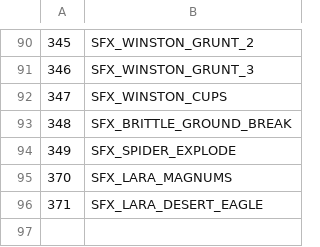
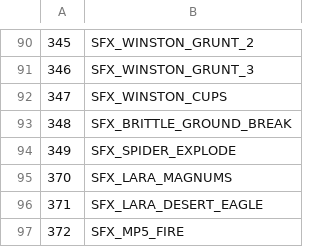
Before and after one commit to LostArtefacts/TRX, a CSV file: data/tr2/ship/cfg/catalog_samples.csv, drawn as a sheet; only a part is shown, gaps mark what is left out; the diff names each change by its address in the sheet, - before the commit and + after, or states it on an @@ line.

```diff
--- a/data/tr2/ship/cfg/catalog_samples.csv
+++ b/data/tr2/ship/cfg/catalog_samples.csv
+row 97: 372 | SFX_MP5_FIRE
```
Also changed, not shown: data/tr2/ship/cfg/catalog_objects.csv, 7 other files.
